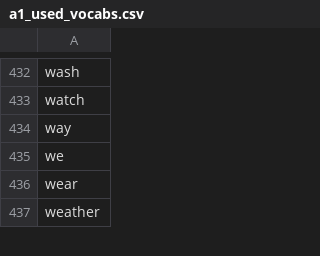
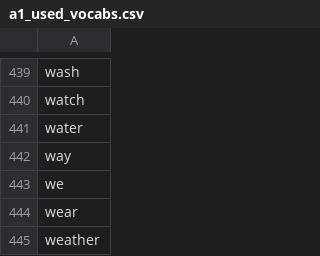
Before and after one commit to mohsenShakiba/Learnup-Data, a CSV file: lessons/a1_used_vocabs.csv, drawn as a sheet; only a part is shown, gaps mark what is left out; the diff covers the shown part only.

```diff
--- a/lessons/a1_used_vocabs.csv
+++ b/lessons/a1_used_vocabs.csv
@@ -433,2 +440,3 @@ wash
 watch
+water
 way
```
Also changed, not shown: 7 added rows and 1 moved row elsewhere in this file, lessons/need_attention.csv, vocabs/a1.csv, 3 other files.
